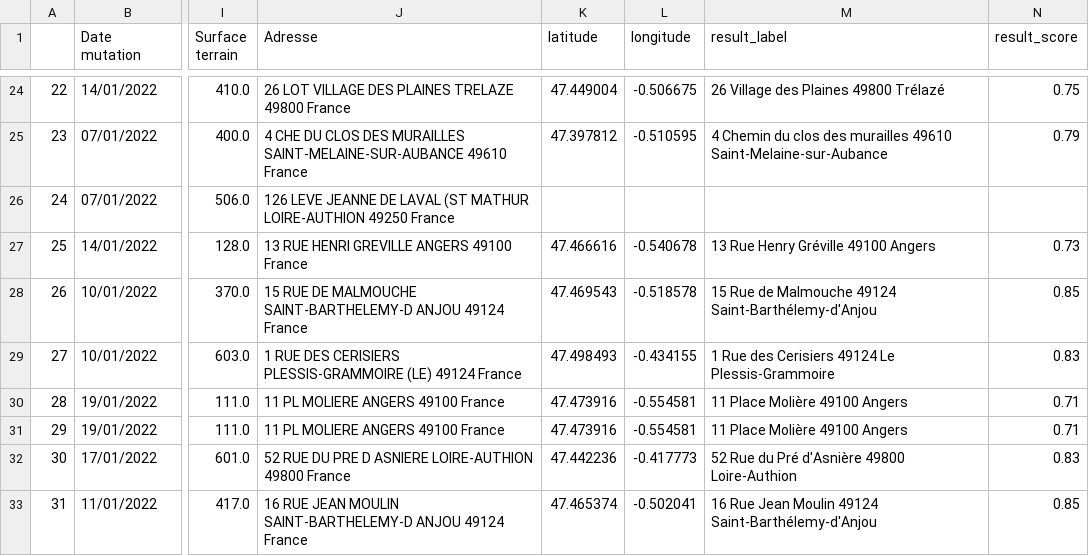
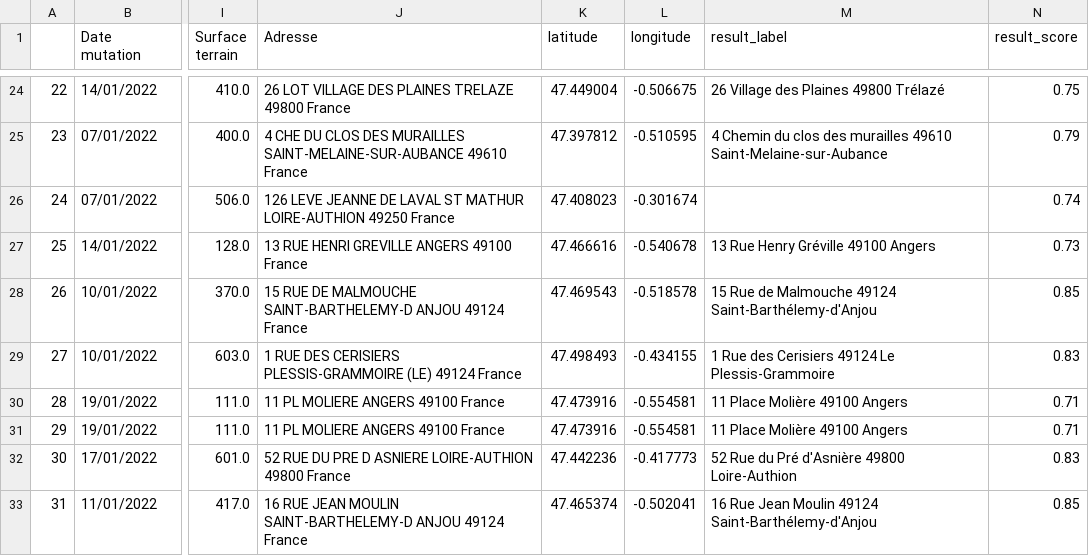
Before and after one commit to jordanjn49/RealEstate-Prediction, a CSV file: DATASET-Preprocessed&Geocoded.csv (was DATASET-Preprocessed.geocoded.csv), drawn as a sheet; only a part is shown, gaps mark what is left out; the diff names each change by its address in the sheet, - before the commit and + after, or states it on an @@ line.

```diff
--- a/DATASET-Preprocessed.geocoded.csv
+++ b/DATASET-Preprocessed&Geocoded.csv
-J26 (Adresse): …DE LAVAL (ST MATHUR LOIRE-AUTHION…
+J26 (Adresse): …DE LAVAL ST MATHUR LOIRE-AUTHION…
-K26 (latitude): (empty)
+K26 (latitude): 47.408023
-L26 (longitude): (empty)
+L26 (longitude): -0.301674
-N26 (result_score): (empty)
+N26 (result_score): 0.74
```
Also changed, not shown: 3 other files.
